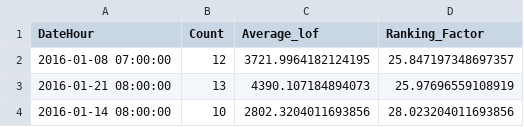
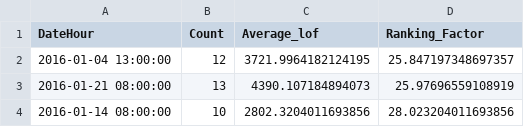
Before and after one commit to NimmiW/teamfx, a CSV file: static/anomalies/detected_black_regions/4_2_EURUSD_all_anomalies.csv, drawn as a sheet; only a part is shown.

```diff
--- a/static/anomalies/detected_black_regions/4_2_EURUSD_all_anomalies.csv
+++ b/static/anomalies/detected_black_regions/4_2_EURUSD_all_anomalies.csv
@@ -1,3 +1,3 @@
 DateHour,Count,Average_lof,Ranking_Factor
-2016-01-08 07:00:00,12,3721.9964182124195,25.847197348697357
+2016-01-04 13:00:00,12,3721.9964182124195,25.847197348697357
 2016-01-21 08:00:00,13,4390.107184894073,25.97696559108919
```
Also changed, not shown: file.csv, 21 other files.
